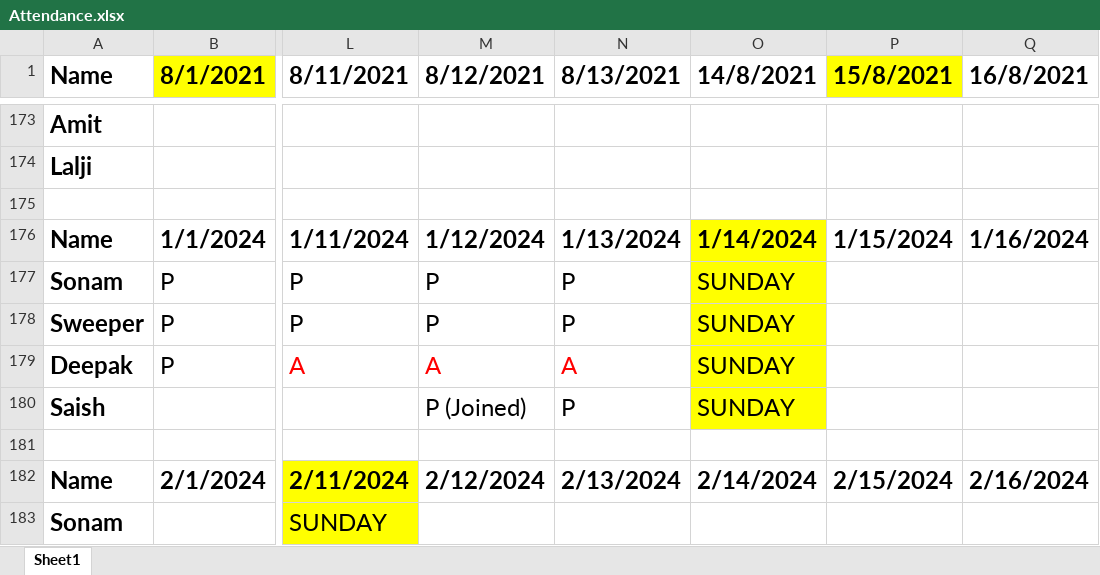
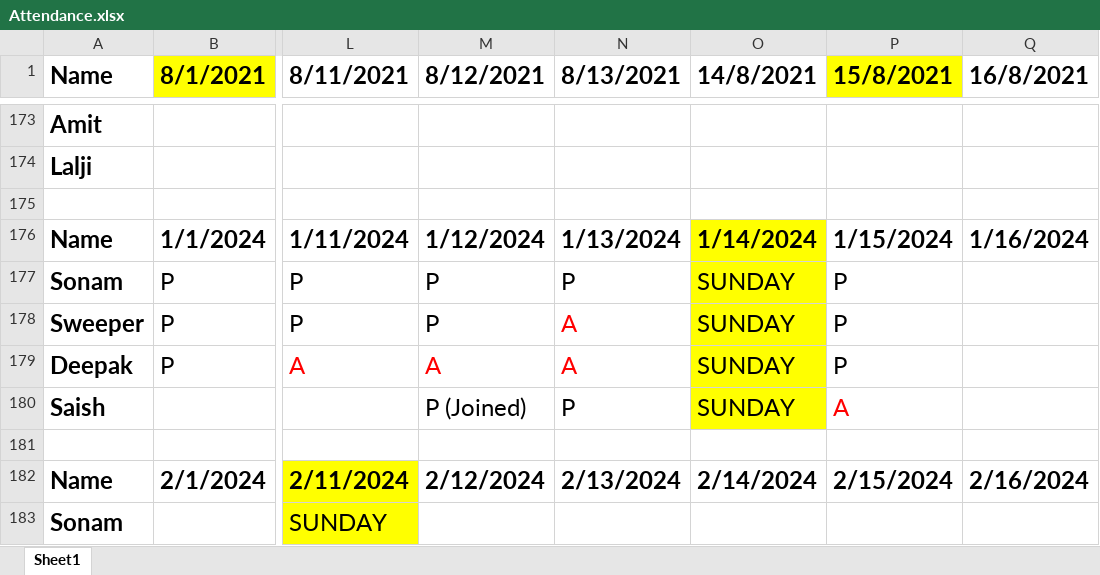
Before and after one commit to JPTechatronics/J-P-Techatronics-2023-2024, an Excel workbook: Attendance.xlsx, sheet Sheet1, drawn as a sheet; only a part is shown, gaps mark what is left out; values as stored, in another font and other column widths than the file's, no borders; the diff names each change by its address in the sheet, - before the commit and + after, or states it on an @@ line.

```diff
--- a/Attendance.xlsx (sheet Sheet1)
+++ b/Attendance.xlsx (sheet Sheet1)
-P177:P179 (15/8/2021): (empty)
+P177:P179 (15/8/2021): P
-N178 (8/13/2021): P
+N178 (8/13/2021): A
-N178 text colour: black
+N178 text colour: #FF0000
-P180 (15/8/2021): (empty)
+P180 (15/8/2021): A
```
Also changed, not shown: Stock.xlsx.
